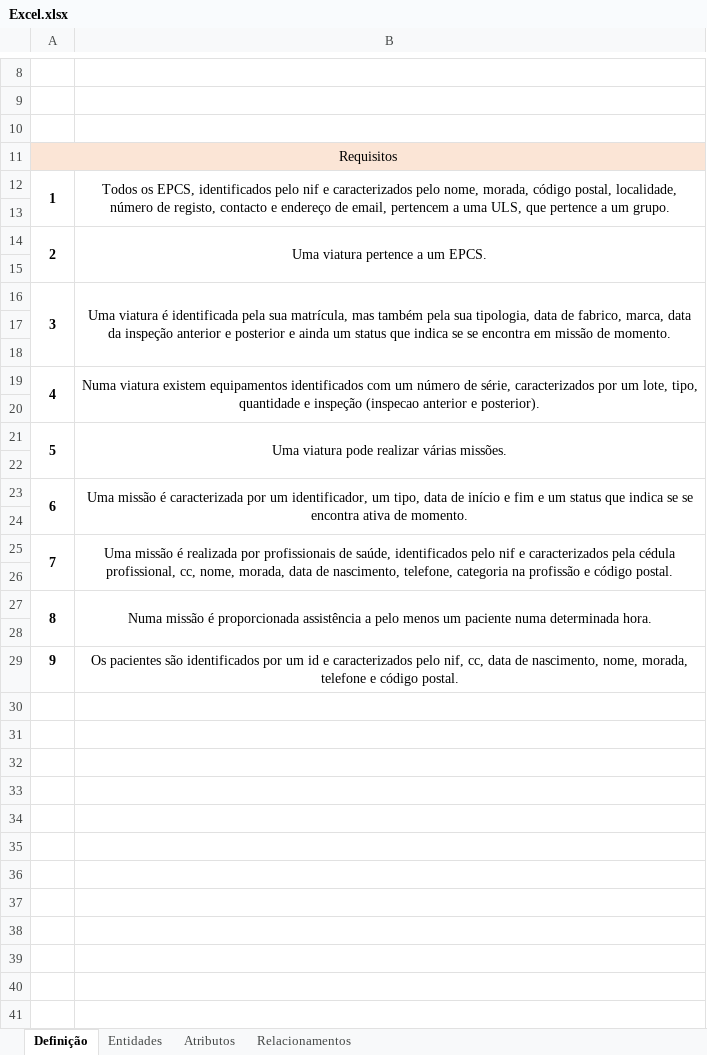
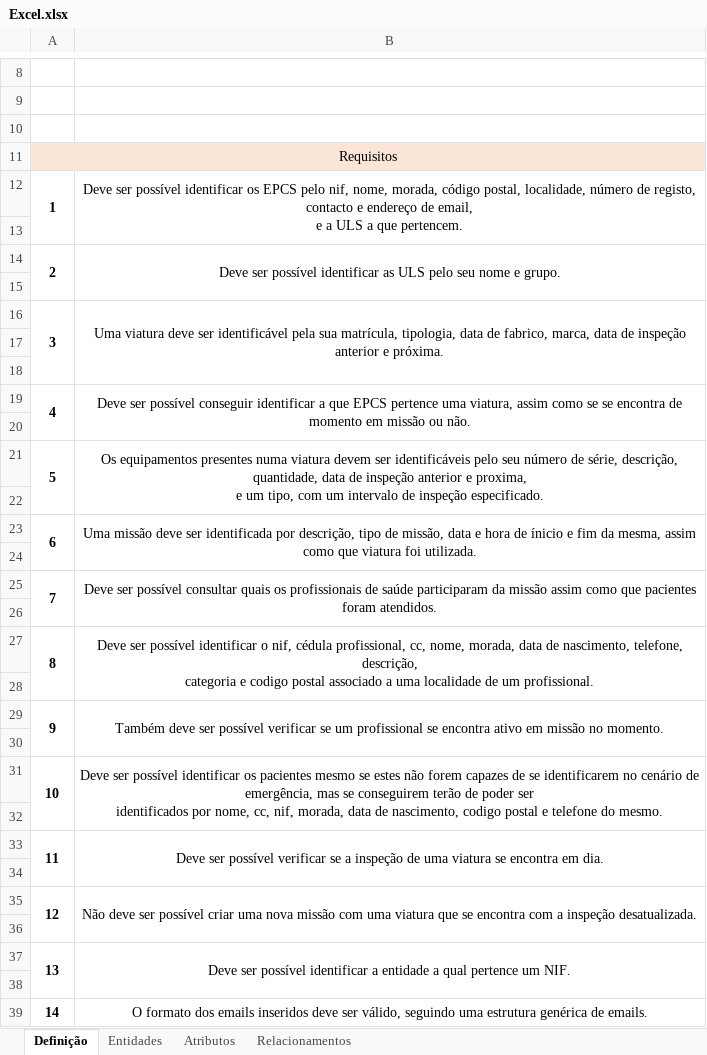
Before and after one commit to zecar1m/tpbasesdados, an Excel workbook: Excel.xlsx, sheet Definição, drawn as a sheet; only a part is shown, gaps mark what is left out; values as stored, in another font and other column widths than the file's, no borders; ↵ is a line break in a cell; the diff covers the shown part only; the diff names each change by its address in the sheet, - before the commit and + after, or states it on an @@ line.

```diff
--- a/Excel.xlsx (sheet Definição)
+++ b/Excel.xlsx (sheet Definição)
-B12: Todos os EPCS, identificados pelo nif e caracterizados pelo nome, morada, código postal, localidade, número de registo, contacto e endereço de email, pertencem a uma ULS, que pertence a um grupo.
+B12: Deve ser possível identificar os EPCS pelo nif, nome, morada, código postal, localidade, número de registo, contacto e endereço de email, ↵ e a ULS a que pertencem.
-B14: Uma viatura pertence a um EPCS.
+B14: Deve ser possível identificar as ULS pelo seu nome e grupo.
-B16: Uma viatura é identificada pela sua matrícula, mas também pela sua tipologia, data de fabrico, marca, data da inspeção anterior e posterior e ainda um status que indica se se encontra em missão de momento.
+B16: Uma viatura deve ser identificável pela sua matrícula, tipologia, data de fabrico, marca, data de inspeção anterior e próxima.
-B19: Numa viatura existem equipamentos identificados com um número de série, caracterizados por um lote, tipo, quantidade e inspeção (inspecao anterior e posterior).
+B19: Deve ser possível conseguir identificar a que EPCS pertence uma viatura, assim como se se encontra de momento em missão ou não.
-B21: Uma viatura pode realizar várias missões.
+B21: Os equipamentos presentes numa viatura devem ser identificáveis pelo seu número de série, descrição, quantidade, data de inspeção anterior e proxima, ↵ e um tipo, com um intervalo de inspeção especificado.
-B23: Uma missão é caracterizada por um identificador, um tipo, data de início e fim e um status que indica se se encontra ativa de momento.
+B23: Uma missão deve ser identificada por descrição, tipo de missão, data e hora de ínicio e fim da mesma, assim como que viatura foi utilizada.
-B25: Uma missão é realizada por profissionais de saúde, identificados pelo nif e caracterizados pela cédula profissional, cc, nome, morada, data de nascimento, telefone, categoria na profissão e código postal.
+B25: Deve ser possível consultar quais os profissionais de saúde participaram da missão assim como que pacientes foram atendidos.
-B27: Numa missão é proporcionada assistência a pelo menos um paciente numa determinada hora.
+B27: Deve ser possível identificar o nif, cédula profissional, cc, nome, morada, data de nascimento, telefone, descrição, ↵ categoria e codigo postal associado a uma localidade de um profissional.
+A29:A30 merged
-B29: Os pacientes são identificados por um id e caracterizados pelo nif, cc, data de nascimento, nome, morada, telefone e código postal.
+B29: Também deve ser possível verificar se um profissional se encontra ativo em missão no momento.
+B29:B30 merged
+row 30: (empty)
+row 31: 10 | Deve ser possível identificar os pacientes mesmo se estes não forem capazes de se identificarem no cenário de emergência, mas se conseguirem terão de poder ser ↵ identificados por nome, cc, nif, morada, data de nascimento, codigo postal e telefone do mesmo.
+row 32: (empty)
+row 33: 11 | Deve ser possível verificar se a inspeção de uma viatura se encontra em dia.
+row 34: (empty)
+row 35: 12 | Não deve ser possível criar uma nova missão com uma viatura que se encontra com a inspeção desatualizada.
+row 36: (empty)
+row 37: 13 | Deve ser possível identificar a entidade a qual pertence um NIF.
+row 38: (empty)
+row 39: 14 | O formato dos emails inseridos deve ser válido, seguindo uma estrutura genérica de emails.
```
Also changed, not shown: 4 added rows elsewhere in this sheet, 1 other file.
